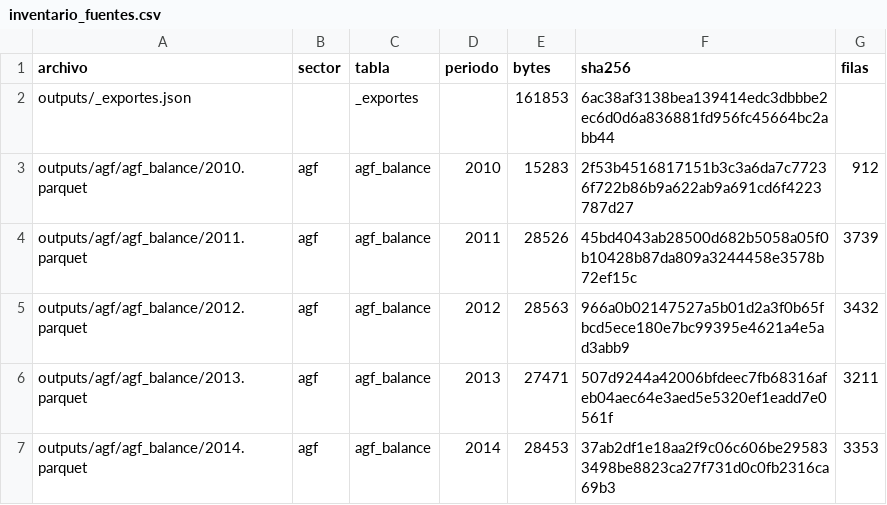
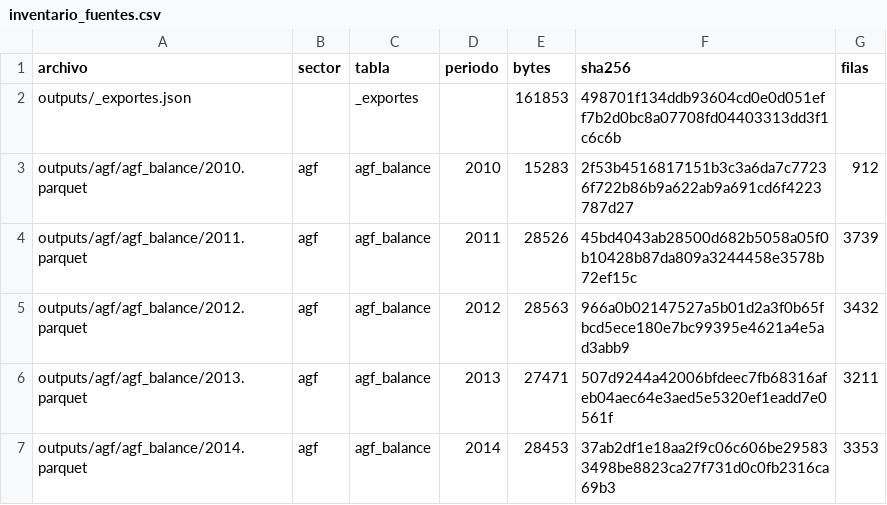
Before and after one commit to joaquinignaciomondaca-code/Sistema_de_Informacion_Financiera_de_Chile, a CSV file: docs/reproducibilidad/inventario_fuentes.csv, drawn as a sheet; only a part is shown.

```diff
--- a/docs/reproducibilidad/inventario_fuentes.csv
+++ b/docs/reproducibilidad/inventario_fuentes.csv
@@ -1,3 +1,3 @@
 archivo,sector,tabla,periodo,bytes,sha256,filas
-outputs/_exportes.json,,_exportes,,161853,6ac38af3138bea139414edc3dbbbe2ec6d0d6a836881fd956fc45664bc2abb44,
+outputs/_exportes.json,,_exportes,,161853,498701f134ddb93604cd0e0d051eff7b2d0bc8a07708fd04403313dd3f1c6c6b,
 outputs/agf/agf_balance/2010.parquet,agf,agf_balance,2010,15283,2f53b4516817151b3c3a6da7c77236f722b86b9a622ab9a691cd6f4223787d27,912
```
Also changed, not shown: 1 other file.
